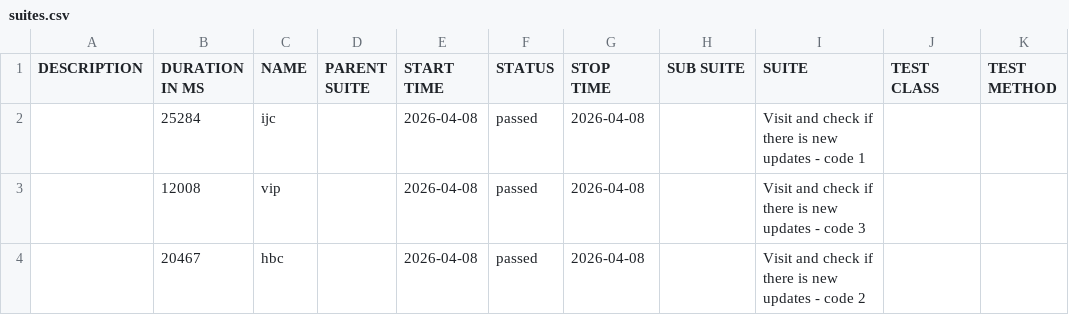
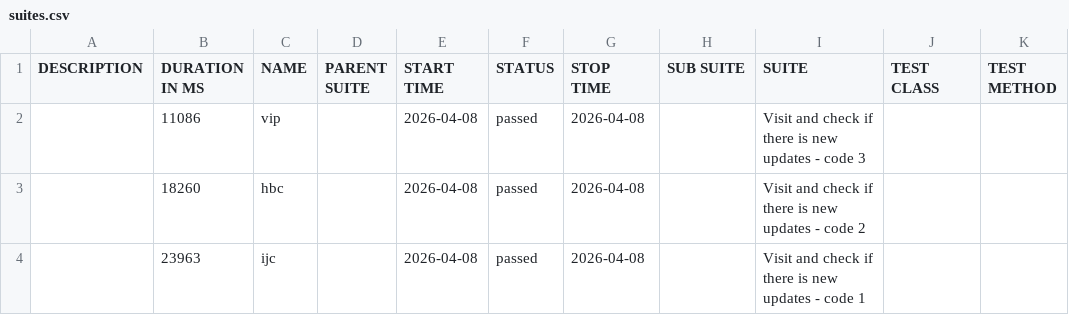
Before and after one commit to 11tdlong/repo11, a CSV file: tmp/allure-cypress/data/suites.csv, drawn as a sheet.

```diff
--- a/tmp/allure-cypress/data/suites.csv
+++ b/tmp/allure-cypress/data/suites.csv
@@ -1,4 +1,4 @@
 "DESCRIPTION","DURATION IN MS","NAME","PARENT SUITE","START TIME","STATUS","STOP TIME","SUB SUITE","SUITE","TEST CLASS","TEST METHOD"
-"","25284","ijc","","2026-04-08","passed","2026-04-08","","Visit and check if there is new updates - code 1","",""
-"","12008","vip","","2026-04-08","passed","2026-04-08","","Visit and check if there is new updates - code 3","",""
-"","20467","hbc","","2026-04-08","passed","2026-04-08","","Visit and check if there is new updates - code 2","",""
+"","11086","vip","","2026-04-08","passed","2026-04-08","","Visit and check if there is new updates - code 3","",""
+"","18260","hbc","","2026-04-08","passed","2026-04-08","","Visit and check if there is new updates - code 2","",""
+"","23963","ijc","","2026-04-08","passed","2026-04-08","","Visit and check if there is new updates - code 1","",""
```
Also changed, not shown: 21 other files.
